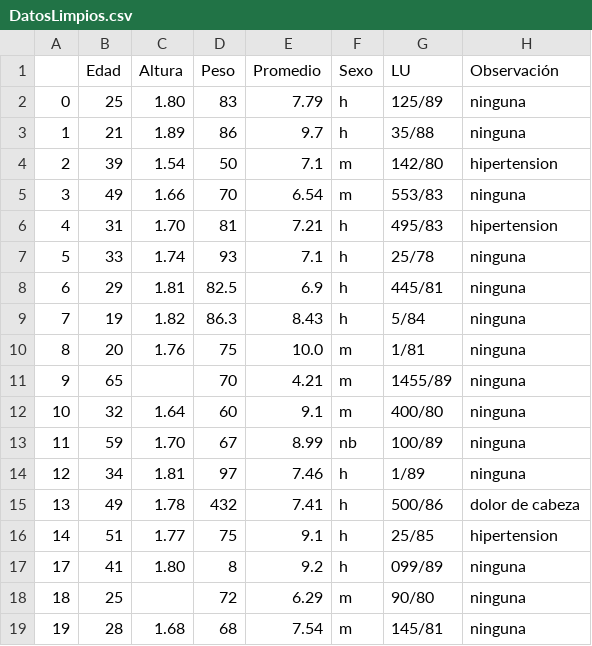
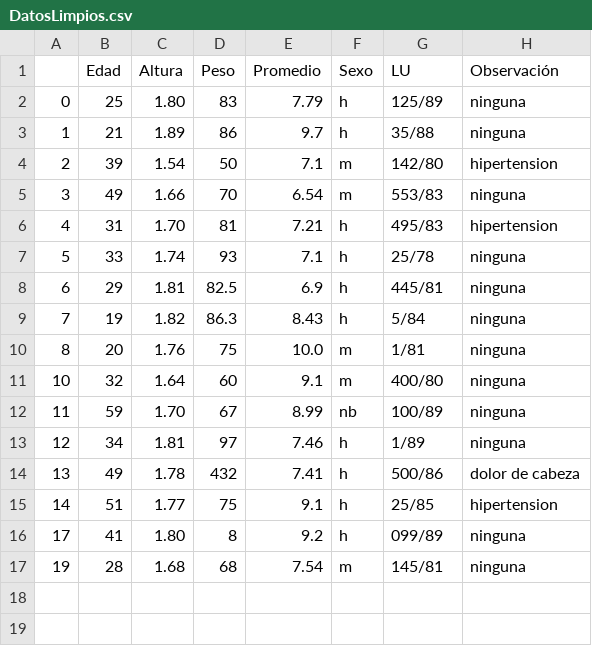
Before and after one commit to InakiEtc/Nadia, a CSV file: 2021/TP4 - LimpiarDatos/data/DatosLimpios.csv, drawn as a sheet; the diff names each change by its address in the sheet, - before the commit and + after, or states it on an @@ line.

```diff
--- a/2021/TP4 - LimpiarDatos/data/DatosLimpios.csv
+++ b/2021/TP4 - LimpiarDatos/data/DatosLimpios.csv
-row 11: 9 | 65 |  | 70 | 4.21 | m | 1455/89 | ninguna
-row 18: 18 | 25 |  | 72 | 6.29 | m | 90/80 | ninguna
```
Also changed, not shown: 1 other file.
